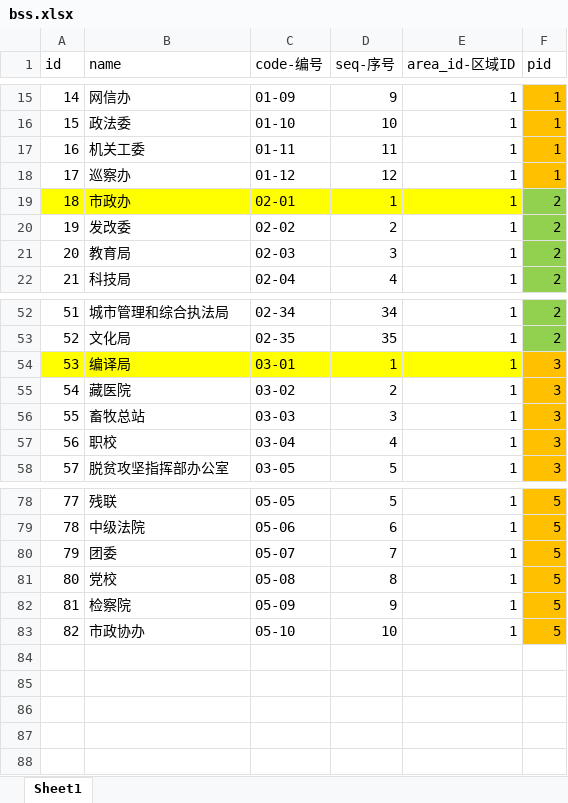
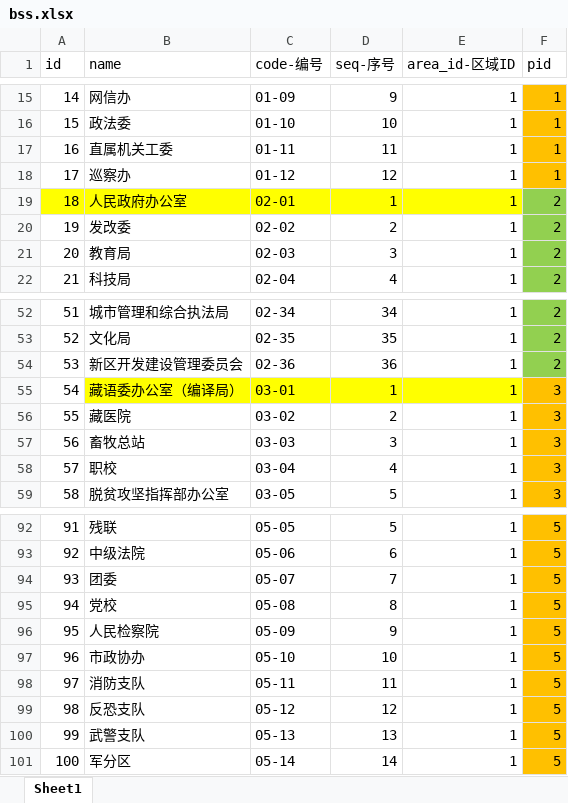
Before and after one commit to silianpan/seal-spider-demo, an Excel workbook: mysql/bss.xlsx, sheet Sheet1, drawn as a sheet; only a part is shown, gaps mark what is left out; values as stored, in another font and other column widths than the file's, no borders; addresses are those after the commit; the diff covers the shown part only; the diff names each change by its address in the sheet, - before the commit and + after, or states it on an @@ line.

```diff
--- a/mysql/bss.xlsx (sheet Sheet1)
+++ b/mysql/bss.xlsx (sheet Sheet1)
-B17 (name): 机关工委
+B17 (name): 直属机关工委
-B19 (name): 市政办
+B19 (name): 人民政府办公室
+row 54: 53 | 新区开发建设管理委员会 | 02-36 | 36 | 1 | 2
@@ column A (id) renumbered between rows 55 and 97 @@
-A55 fill: #FFFF00
+A55 fill: none
-B55 (name): 编译局
+B55 (name): 藏语委办公室（编译局）
-B96 (name): 检察院
+B96 (name): 人民检察院
+row 98: 97 | 消防支队 | 05-11 | 11 | 1 | 5
+row 99: 98 | 反恐支队 | 05-12 | 12 | 1 | 5
+row 100: 99 | 武警支队 | 05-13 | 13 | 1 | 5
+row 101: 100 | 军分区 | 05-14 | 14 | 1 | 5
```
Also changed, not shown: 14 added rows, 1 removed row and 15 edited cells elsewhere in this sheet, 1 other file.
